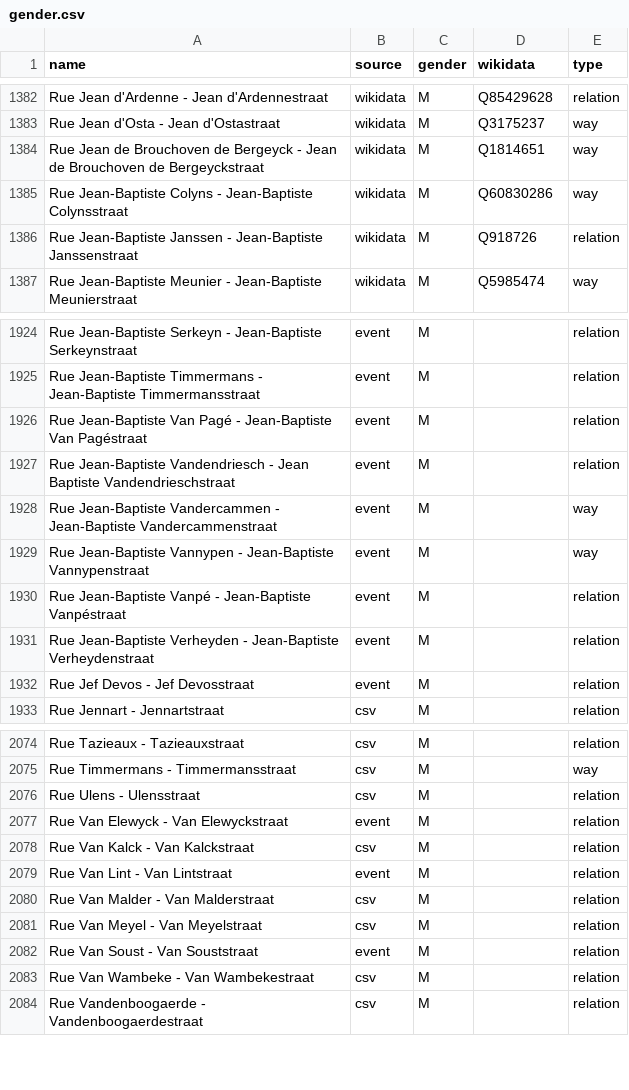
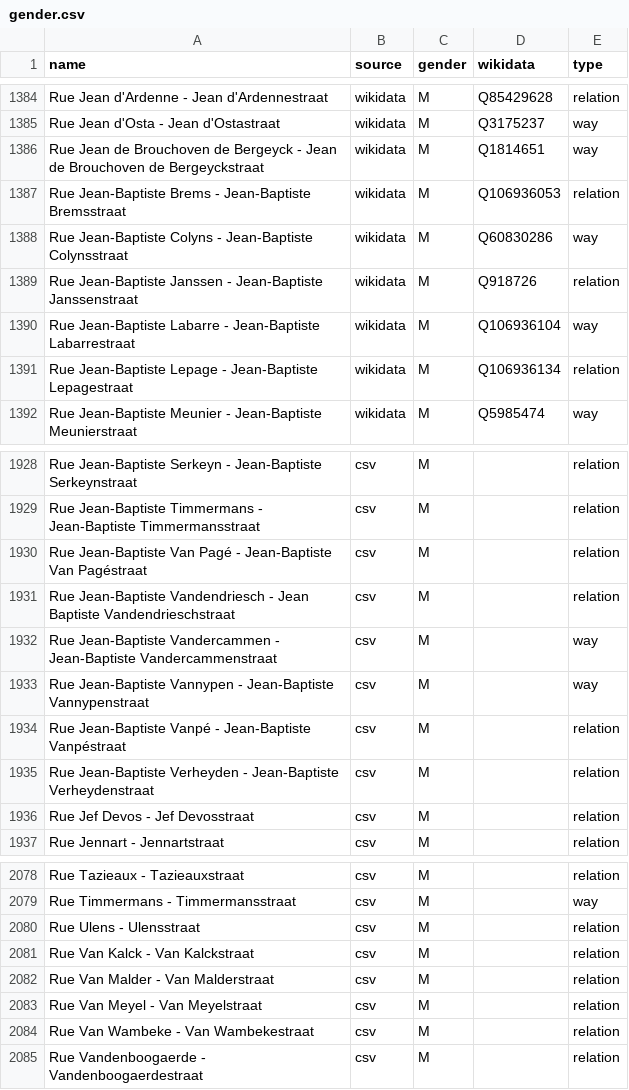
Before and after one commit to EqualStreetNames/equalstreetnames-brussels, a CSV file: data/gender.csv, drawn as a sheet; only a part is shown, gaps mark what is left out; the diff covers the shown part only.

```diff
--- a/data/gender.csv
+++ b/data/gender.csv
@@ -1384,4 +1386,7 @@ name,source,gender,wikidata,type
 "Rue Jean de Brouchoven de Bergeyck - Jean de Brouchoven de Bergeyckstraat",wikidata,M,Q1814651,way
+"Rue Jean-Baptiste Brems - Jean-Baptiste Bremsstraat",wikidata,M,Q106936053,relation
 "Rue Jean-Baptiste Colyns - Jean-Baptiste Colynsstraat",wikidata,M,Q60830286,way
 "Rue Jean-Baptiste Janssen - Jean-Baptiste Janssenstraat",wikidata,M,Q918726,relation
+"Rue Jean-Baptiste Labarre - Jean-Baptiste Labarrestraat",wikidata,M,Q106936104,way
+"Rue Jean-Baptiste Lepage - Jean-Baptiste Lepagestraat",wikidata,M,Q106936134,relation
 "Rue Jean-Baptiste Meunier - Jean-Baptiste Meunierstraat",wikidata,M,Q5985474,way
@@ -1924,10 +1928,10 @@ name,source,gender,wikidata,type
-"Rue Jean-Baptiste Serkeyn - Jean-Baptiste Serkeynstraat",event,M,,relation
-"Rue Jean-Baptiste Timmermans - Jean-Baptiste Timmermansstraat",event,M,,relation
-"Rue Jean-Baptiste Van Pagé - Jean-Baptiste Van Pagéstraat",event,M,,relation
-"Rue Jean-Baptiste Vandendriesch - Jean Baptiste Vandendrieschstraat",event,M,,relation
-"Rue Jean-Baptiste Vandercammen - Jean-Baptiste Vandercammenstraat",event,M,,way
-"Rue Jean-Baptiste Vannypen - Jean-Baptiste Vannypenstraat",event,M,,way
-"Rue Jean-Baptiste Vanpé - Jean-Baptiste Vanpéstraat",event,M,,relation
-"Rue Jean-Baptiste Verheyden - Jean-Baptiste Verheydenstraat",event,M,,relation
-"Rue Jef Devos - Jef Devosstraat",event,M,,relation
+"Rue Jean-Baptiste Serkeyn - Jean-Baptiste Serkeynstraat",csv,M,,relation
+"Rue Jean-Baptiste Timmermans - Jean-Baptiste Timmermansstraat",csv,M,,relation
+"Rue Jean-Baptiste Van Pagé - Jean-Baptiste Van Pagéstraat",csv,M,,relation
+"Rue Jean-Baptiste Vandendriesch - Jean Baptiste Vandendrieschstraat",csv,M,,relation
+"Rue Jean-Baptiste Vandercammen - Jean-Baptiste Vandercammenstraat",csv,M,,way
+"Rue Jean-Baptiste Vannypen - Jean-Baptiste Vannypenstraat",csv,M,,way
+"Rue Jean-Baptiste Vanpé - Jean-Baptiste Vanpéstraat",csv,M,,relation
+"Rue Jean-Baptiste Verheyden - Jean-Baptiste Verheydenstraat",csv,M,,relation
+"Rue Jef Devos - Jef Devosstraat",csv,M,,relation
 "Rue Jennart - Jennartstraat",csv,M,,relation
@@ -2076,8 +2080,5 @@ name,source,gender,wikidata,type
 "Rue Ulens - Ulensstraat",csv,M,,relation
-"Rue Van Elewyck - Van Elewyckstraat",event,M,,relation
 "Rue Van Kalck - Van Kalckstraat",csv,M,,relation
-"Rue Van Lint - Van Lintstraat",event,M,,relation
 "Rue Van Malder - Van Malderstraat",csv,M,,relation
 "Rue Van Meyel - Van Meyelstraat",csv,M,,relation
-"Rue Van Soust - Van Souststraat",event,M,,relation
 "Rue Van Wambeke - Van Wambekestraat",csv,M,,relation
```
Also changed, not shown: 6 added rows, 6 removed rows and 25 edited cells elsewhere in this file, 4 other files.
